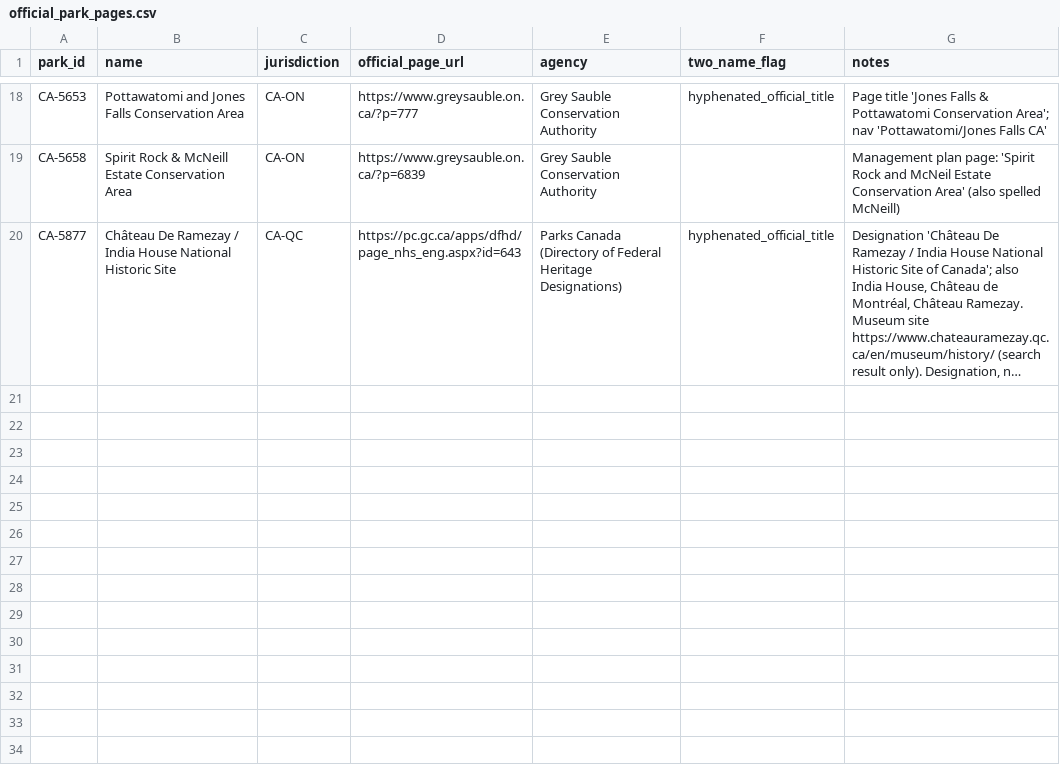
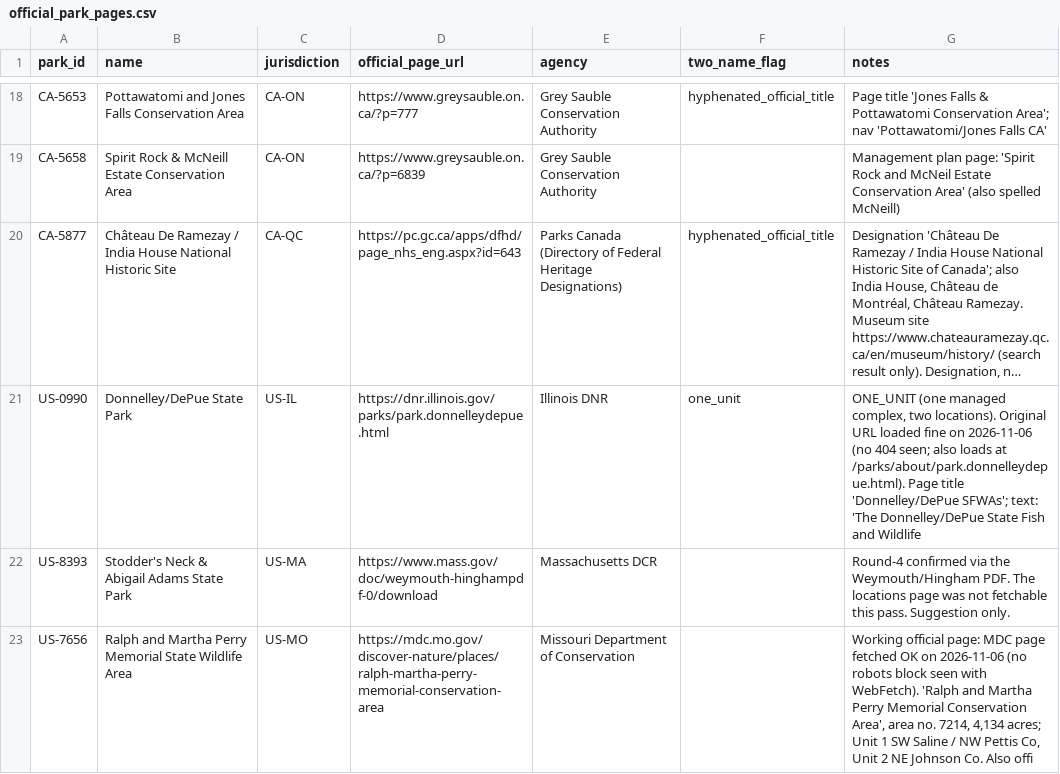
Before and after one commit to KentuckyPortableClub/KPC-Links, a CSV file: data/research-sources/official_park_pages.csv, drawn as a sheet; only a part is shown, gaps mark what is left out; long unchanged cells end in …; the diff names each change by its address in the sheet, - before the commit and + after, or states it on an @@ line.

```diff
--- a/data/research-sources/official_park_pages.csv
+++ b/data/research-sources/official_park_pages.csv
+row 21: US-0990 | Donnelley/DePue State Park | US-IL | https://dnr.illinois.gov/parks/park.donnelleydepue.html | Illinois DNR | one_unit | ONE_UNIT (one managed complex, two locations). Original URL loaded fine on 2026-11-06 (no 404 seen; also loads at /parks/about/park.donnelleydepue.html). Page title 'Donnelley/DePue SFWAs'; text: 'The Donnelley/DePue State Fish and Wildlife
+row 22: US-8393 | Stodder's Neck & Abigail Adams State Park | US-MA | https://www.mass.gov/doc/weymouth-hinghampdf-0/download | Massachusetts DCR |  | Round-4 confirmed via the Weymouth/Hingham PDF. The locations page was not fetchable this pass. Suggestion only.
+row 23: US-7656 | Ralph and Martha Perry Memorial State Wildlife Area | US-MO | https://mdc.mo.gov/discover-nature/places/ralph-martha-perry-memorial-conservation-area | Missouri Department of Conservation |  | Working official page: MDC page fetched OK on 2026-11-06 (no robots block seen with WebFetch). 'Ralph and Martha Perry Memorial Conservation Area', area no. 7214, 4,134 acres; Unit 1 SW Saline / NW Pettis Co, Unit 2 NE Johnson Co. Also offi
```
Also changed, not shown: data/research-sources/do_not_ingest.csv, 13 other files.
